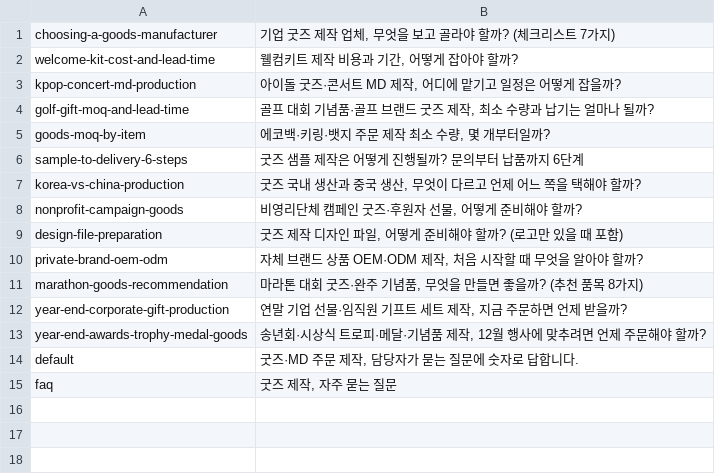
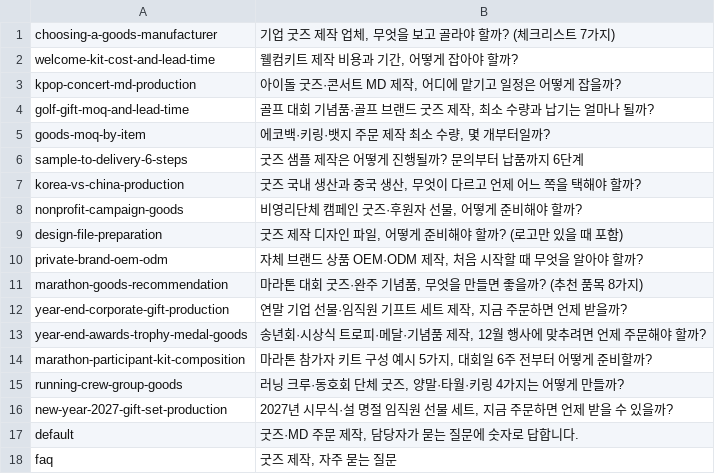
Before and after one commit to ohyoumeee-prog/tiska-guide, a TSV file: og/_titles.tsv, drawn as a sheet; the diff names each change by its address in the sheet, - before the commit and + after, or states it on an @@ line.

```diff
--- a/og/_titles.tsv
+++ b/og/_titles.tsv
+row 14: marathon-participant-kit-composition | 마라톤 참가자 키트 구성 예시 5가지, 대회일 6주 전부터 어떻게 준비할까?
+row 15: running-crew-group-goods | 러닝 크루·동호회 단체 굿즈, 양말·타월·키링 4가지는 어떻게 만들까?
+row 16: new-year-2027-gift-set-production | 2027년 시무식·설 명절 임직원 선물 세트, 지금 주문하면 언제 받을 수 있을까?
```
Also changed, not shown: _src/posts.tsv, 26 other files.
